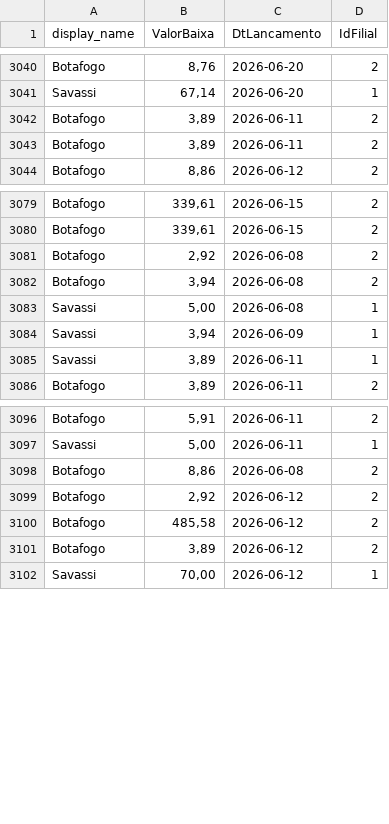
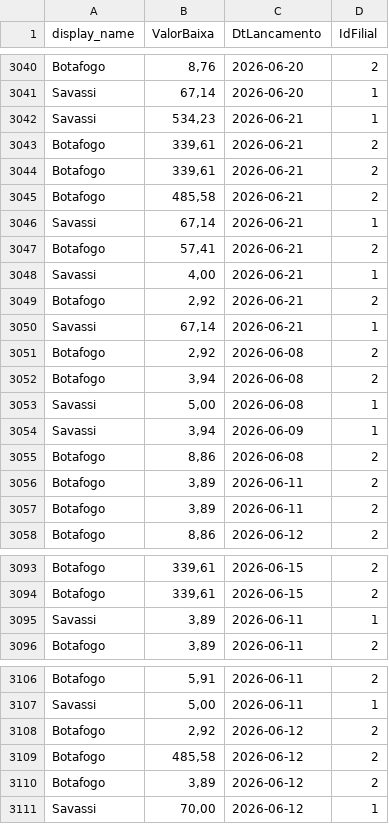
Before and after one commit to actionblackrep/dashboards, a CSV file: data/filtered_data_br.csv, drawn as a sheet; only a part is shown, gaps mark what is left out.

```diff
--- a/data/filtered_data_br.csv
+++ b/data/filtered_data_br.csv
@@ -3041,2 +3041,16 @@ Botafogo,"8,76",2026-06-20,2
 Savassi,"67,14",2026-06-20,1
+Savassi,"534,23",2026-06-21,1
+Botafogo,"339,61",2026-06-21,2
+Botafogo,"339,61",2026-06-21,2
+Botafogo,"485,58",2026-06-21,2
+Savassi,"67,14",2026-06-21,1
+Botafogo,"57,41",2026-06-21,2
+Savassi,"4,00",2026-06-21,1
+Botafogo,"2,92",2026-06-21,2
+Savassi,"67,14",2026-06-21,1
+Botafogo,"2,92",2026-06-08,2
+Botafogo,"3,94",2026-06-08,2
+Savassi,"5,00",2026-06-08,1
+Savassi,"3,94",2026-06-09,1
+Botafogo,"8,86",2026-06-08,2
 Botafogo,"3,89",2026-06-11,2
@@ -3080,6 +3094,2 @@ Botafogo,"339,61",2026-06-15,2
 Botafogo,"339,61",2026-06-15,2
-Botafogo,"2,92",2026-06-08,2
-Botafogo,"3,94",2026-06-08,2
-Savassi,"5,00",2026-06-08,1
-Savassi,"3,94",2026-06-09,1
 Savassi,"3,89",2026-06-11,1
@@ -3097,3 +3107,2 @@ Botafogo,"5,91",2026-06-11,2
 Savassi,"5,00",2026-06-11,1
-Botafogo,"8,86",2026-06-08,2
 Botafogo,"2,92",2026-06-12,2
```
Also changed, not shown: data/filtered_data_mx.csv, 2 other files.
